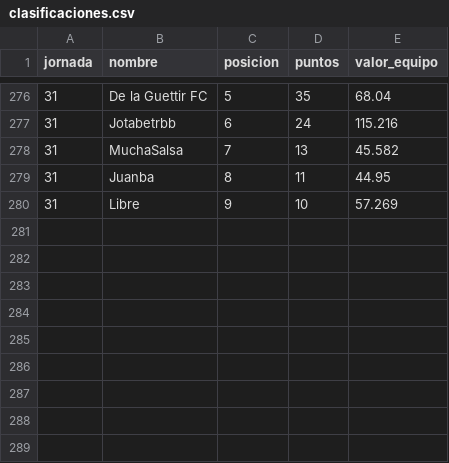
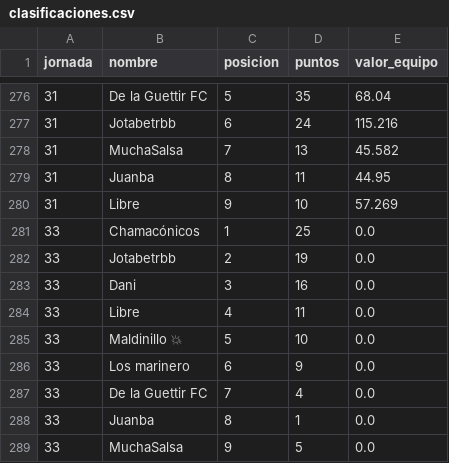
Before and after one commit to javica98/MisterFantasy_analytics, a CSV file: data/processed/clasificaciones.csv, drawn as a sheet; only a part is shown, gaps mark what is left out.

```diff
--- a/data/processed/clasificaciones.csv
+++ b/data/processed/clasificaciones.csv
@@ -280 +280,10 @@ jornada,nombre,posicion,puntos,valor_equipo
 31,Libre,9,10,57.269
+33,Chamacónicos,1,25,0.0
+33,Jotabetrbb,2,19,0.0
+33,Dani,3,16,0.0
+33,Libre,4,11,0.0
+33,Maldinillo 💥,5,10,0.0
+33,Los marinero,6,9,0.0
+33,De la Guettir FC,7,4,0.0
+33,Juanba,8,1,0.0
+33,MuchaSalsa,9,5,0.0
```
Also changed, not shown: data/processed/gameweek.csv, data/processed/ganancias.csv, 6 other files.
